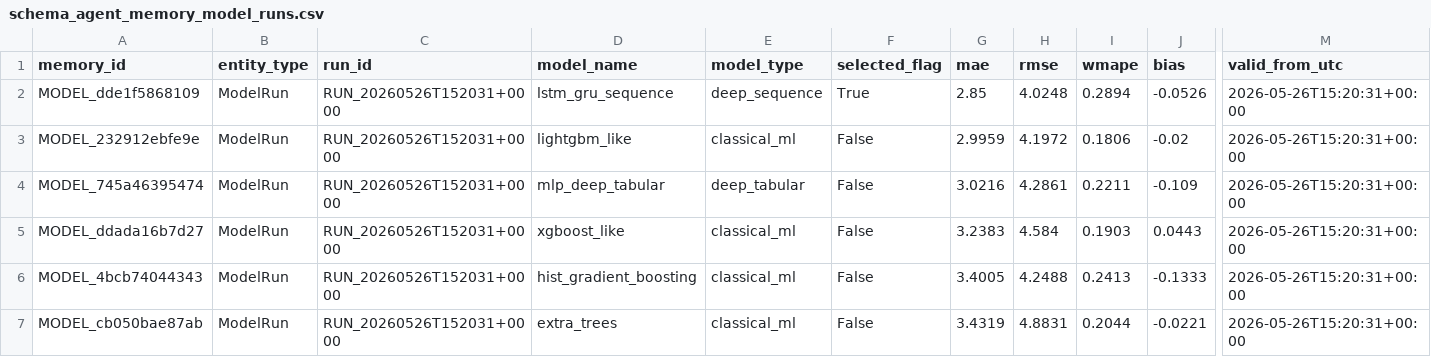
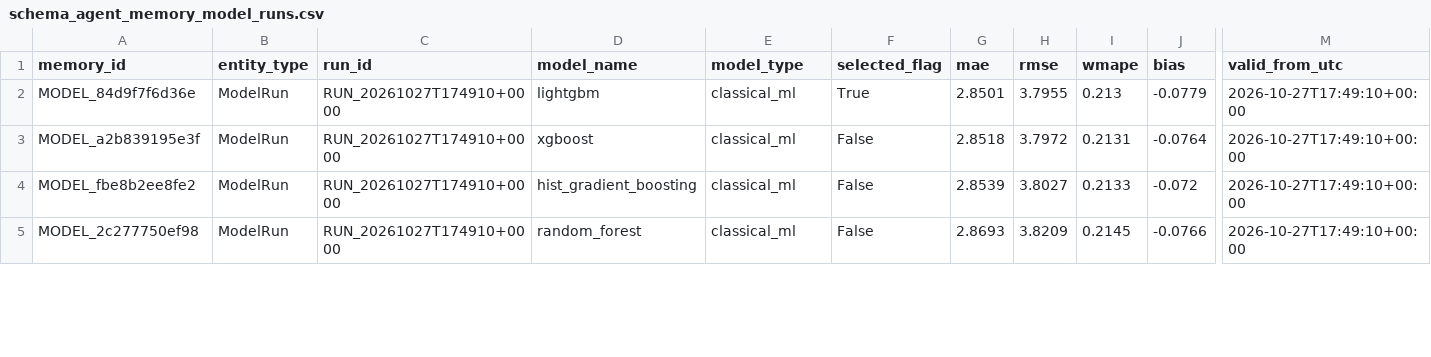
Before and after one commit to Jaletarfasa/retail-decision-support-system, a CSV file: outputs/schema_agent_memory_model_runs.csv, drawn as a sheet; only a part is shown, gaps mark what is left out; removed rows and columns are numbered as before the commit, all else as after; rows hold the shown columns only; the diff covers the shown part only; the diff names each change by its address in the sheet, - before the commit and + after, or states it on an @@ line.

```diff
--- a/outputs/schema_agent_memory_model_runs.csv
+++ b/outputs/schema_agent_memory_model_runs.csv
-row 2: MODEL_dde1f5868109 | ModelRun | RUN_20260526T152031+0000 | lstm_gru_sequence | deep_sequence | True | 2.85 | 4.0248 | 0.2894 | -0.0526 | 2026-05-26T15:20:31+00:00
-A2 (memory_id): MODEL_232912ebfe9e
+A2 (memory_id): MODEL_84d9f7f6d36e
-C2 (run_id): RUN_20260526T152031+0000
+C2 (run_id): RUN_20261027T174910+0000
-D2 (model_name): lightgbm_like
+D2 (model_name): lightgbm
-F2 (selected_flag): False
+F2 (selected_flag): True
-G2 (mae): 2.9959
+G2 (mae): 2.8501
-H2 (rmse): 4.1972
+H2 (rmse): 3.7955
-I2 (wmape): 0.1806
+I2 (wmape): 0.213
-J2 (bias): -0.02
+J2 (bias): -0.0779
-M2 (valid_from_utc): 2026-05-26T15:20:31+00:00
+M2 (valid_from_utc): 2026-10-27T17:49:10+00:00
-row 4: MODEL_745a46395474 | ModelRun | RUN_20260526T152031+0000 | mlp_deep_tabular | deep_tabular | False | 3.0216 | 4.2861 | 0.2211 | -0.109 | 2026-05-26T15:20:31+00:00
-A3 (memory_id): MODEL_ddada16b7d27
+A3 (memory_id): MODEL_a2b839195e3f
-C3:C5 (run_id): RUN_20260526T152031+0000
+C3:C5 (run_id): RUN_20261027T174910+0000
-D3 (model_name): xgboost_like
+D3 (model_name): xgboost
-G3 (mae): 3.2383
+G3 (mae): 2.8518
-H3 (rmse): 4.584
+H3 (rmse): 3.7972
-I3 (wmape): 0.1903
+I3 (wmape): 0.2131
-J3 (bias): 0.0443
+J3 (bias): -0.0764
-M3:M5 (valid_from_utc): 2026-05-26T15:20:31+00:00
+M3:M5 (valid_from_utc): 2026-10-27T17:49:10+00:00
-A4 (memory_id): MODEL_4bcb74044343
+A4 (memory_id): MODEL_fbe8b2ee8fe2
-G4 (mae): 3.4005
+G4 (mae): 2.8539
-H4 (rmse): 4.2488
+H4 (rmse): 3.8027
-I4 (wmape): 0.2413
+I4 (wmape): 0.2133
-J4 (bias): -0.1333
+J4 (bias): -0.072
-A5 (memory_id): MODEL_cb050bae87ab
+A5 (memory_id): MODEL_2c277750ef98
-D5 (model_name): extra_trees
+D5 (model_name): random_forest
-G5 (mae): 3.4319
+G5 (mae): 2.8693
-H5 (rmse): 4.8831
+H5 (rmse): 3.8209
-I5 (wmape): 0.2044
+I5 (wmape): 0.2145
-J5 (bias): -0.0221
+J5 (bias): -0.0766
```
Also changed, not shown: 3 added rows, 1 removed row and 23 edited cells elsewhere in this file, outputs/agent_governance_report.csv, outputs/dashboard_executive_summary.csv, 22 other files.
